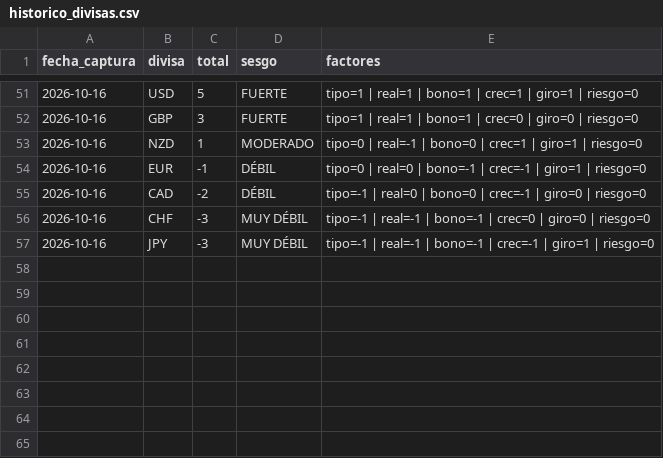
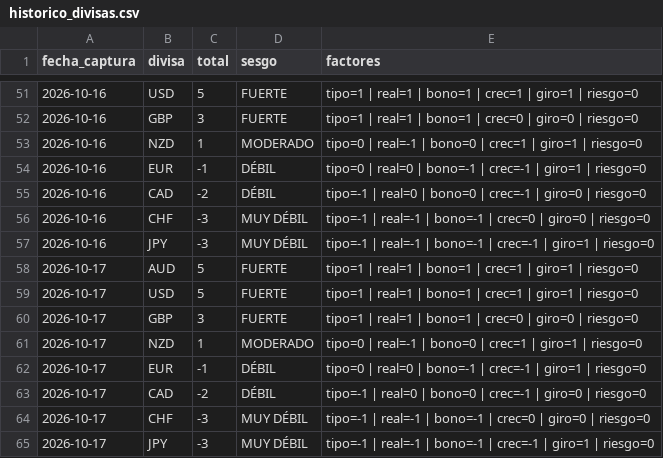
Before and after one commit to komonartisans-ops/nexora-terminal, a CSV file: data/historico_divisas.csv, drawn as a sheet; only a part is shown, gaps mark what is left out.

```diff
--- a/data/historico_divisas.csv
+++ b/data/historico_divisas.csv
@@ -57 +57,9 @@ fecha_captura,divisa,total,sesgo,factores
 2026-10-16,JPY,-3,MUY DÉBIL,tipo=-1 | real=-1 | bono=-1 | crec=-1 | giro=1 | riesgo=0
+2026-10-17,AUD,5,FUERTE,tipo=1 | real=1 | bono=1 | crec=1 | giro=1 | riesgo=0
+2026-10-17,USD,5,FUERTE,tipo=1 | real=1 | bono=1 | crec=1 | giro=1 | riesgo=0
+2026-10-17,GBP,3,FUERTE,tipo=1 | real=1 | bono=1 | crec=0 | giro=0 | riesgo=0
+2026-10-17,NZD,1,MODERADO,tipo=0 | real=-1 | bono=0 | crec=1 | giro=1 | riesgo=0
+2026-10-17,EUR,-1,DÉBIL,tipo=0 | real=0 | bono=-1 | crec=-1 | giro=1 | riesgo=0
+2026-10-17,CAD,-2,DÉBIL,tipo=-1 | real=0 | bono=0 | crec=-1 | giro=0 | riesgo=0
+2026-10-17,CHF,-3,MUY DÉBIL,tipo=-1 | real=-1 | bono=-1 | crec=0 | giro=0 | riesgo=0
+2026-10-17,JPY,-3,MUY DÉBIL,tipo=-1 | real=-1 | bono=-1 | crec=-1 | giro=1 | riesgo=0
```
Also changed, not shown: data/historico_cot.csv, data/historico_fedwatch.csv, 45 other files.
